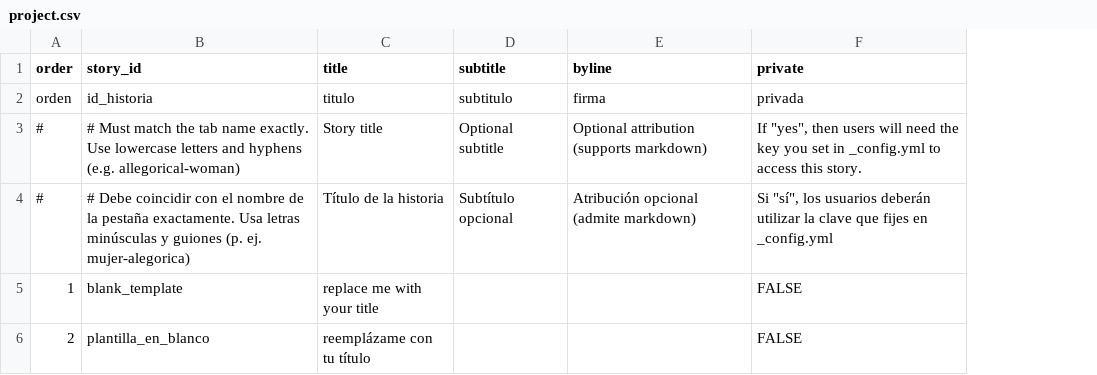
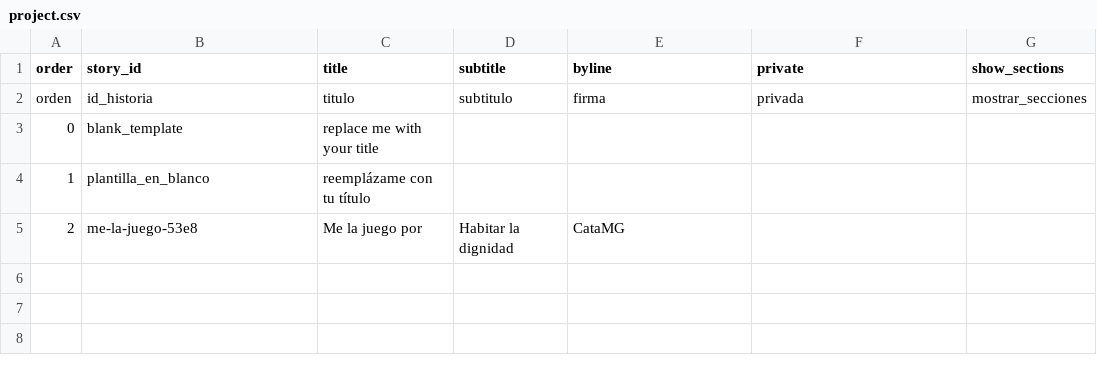
Before and after one commit to CataMG/habitarte, a CSV file: telar-content/spreadsheets/project.csv, drawn as a sheet; removed rows and columns are numbered as before the commit, all else as after; the diff names each change by its address in the sheet, - before the commit and + after, or states it on an @@ line.

```diff
--- a/telar-content/spreadsheets/project.csv
+++ b/telar-content/spreadsheets/project.csv
+column G (show_sections), row 2: mostrar_secciones
-row 3: # | # Must match the tab name exactly. Use lowercase letters and hyphens (e.g. allegorical-woman) | Story title | Optional subtitle | Optional attribution (supports markdown) | If "yes", then users will need the key you set in _config.yml to access this story.
-row 4: # | # Debe coincidir con el nombre de la pestaña exactamente. Usa letras minúsculas y guiones (p. ej. mujer-alegorica) | Título de la historia | Subtítulo opcional | Atribución opcional (admite markdown) | Si "sí", los usuarios deberán utilizar la clave que fijes en _config.yml
-A3 (order): 1
+A3 (order): 0
-F3:F4 (private): FALSE
+F3:F4 (private): (empty)
-A4 (order): 2
+A4 (order): 1
+row 5: 2 | me-la-juego-53e8 | Me la juego por | Habitar la dignidad | CataMG
```
Also changed, not shown: telar-content/spreadsheets/blank_template.csv, telar-content/spreadsheets/glossary.csv, 6 other files.
